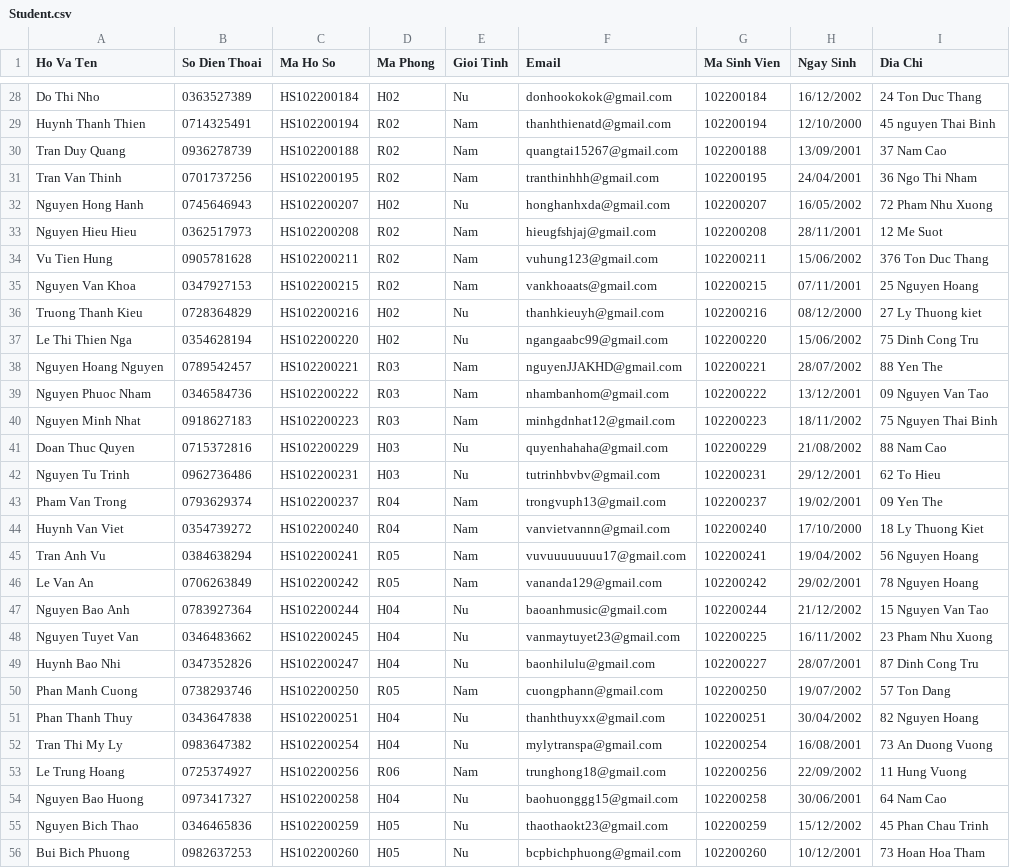
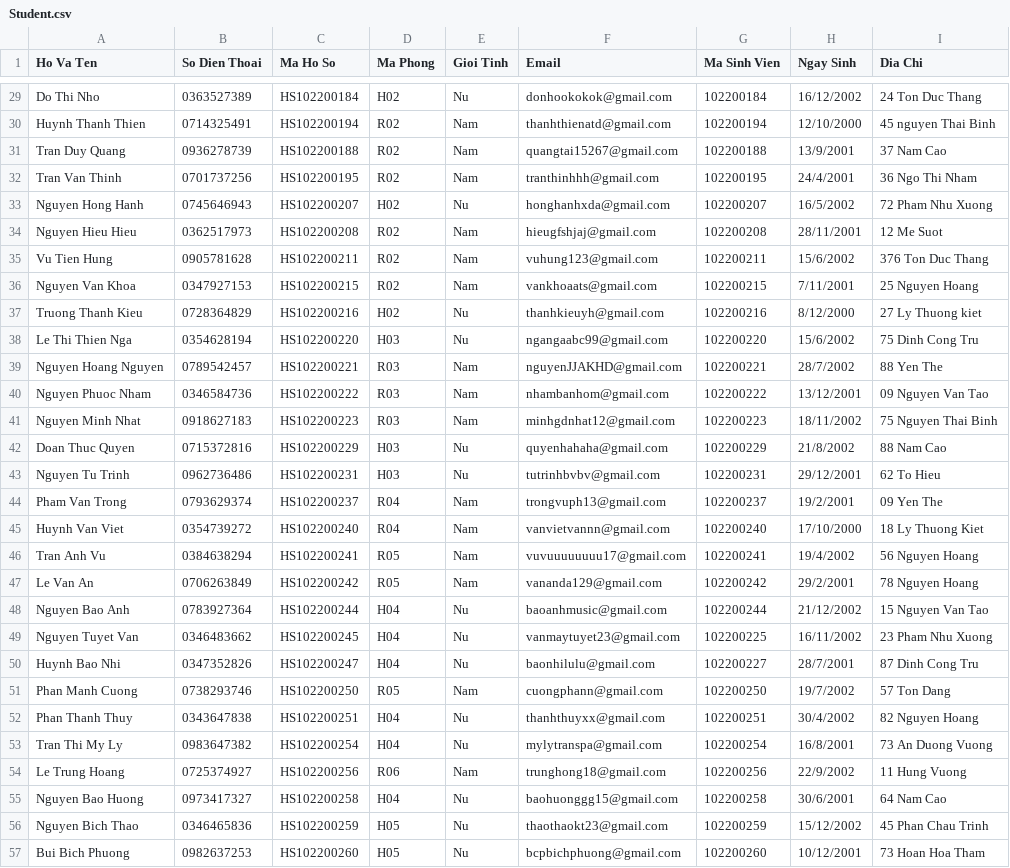
Before and after one commit to tpham1467/Dormitory-Management, a CSV file: Management_Dormitory/Student.csv, drawn as a sheet; only a part is shown, gaps mark what is left out; the diff covers the shown part only.

```diff
--- a/Management_Dormitory/Student.csv
+++ b/Management_Dormitory/Student.csv
@@ -29,27 +30,27 @@ Do Thi Nho,0363527389,HS102200184,H02,Nu,donhookokok@gmail.com,102200184,16/12/2
 Huynh Thanh Thien,0714325491,HS102200194,R02,Nam,thanhthienatd@gmail.com,102200194,12/10/2000,45 nguyen Thai Binh
-Tran Duy Quang,0936278739,HS102200188,R02,Nam,quangtai15267@gmail.com,102200188,13/09/2001,37 Nam Cao
-Tran Van Thinh,0701737256,HS102200195,R02,Nam,tranthinhhh@gmail.com,102200195,24/04/2001,36 Ngo Thi Nham
-Nguyen Hong Hanh,0745646943,HS102200207,H02,Nu,honghanhxda@gmail.com,102200207,16/05/2002,72 Pham Nhu Xuong
+Tran Duy Quang,0936278739,HS102200188,R02,Nam,quangtai15267@gmail.com,102200188,13/9/2001,37 Nam Cao
+Tran Van Thinh,0701737256,HS102200195,R02,Nam,tranthinhhh@gmail.com,102200195,24/4/2001,36 Ngo Thi Nham
+Nguyen Hong Hanh,0745646943,HS102200207,H02,Nu,honghanhxda@gmail.com,102200207,16/5/2002,72 Pham Nhu Xuong
 Nguyen Hieu Hieu,0362517973,HS102200208,R02,Nam,hieugfshjaj@gmail.com,102200208,28/11/2001,12 Me Suot
-Vu Tien Hung,0905781628,HS102200211,R02,Nam,vuhung123@gmail.com,102200211,15/06/2002,376 Ton Duc Thang
-Nguyen Van Khoa,0347927153,HS102200215,R02,Nam,vankhoaats@gmail.com,102200215,07/11/2001,25 Nguyen Hoang
-Truong Thanh Kieu,0728364829,HS102200216,H02,Nu,thanhkieuyh@gmail.com,102200216,08/12/2000,27 Ly Thuong kiet
-Le Thi Thien Nga,0354628194,HS102200220,H02,Nu,ngangaabc99@gmail.com,102200220,15/06/2002,75 Dinh Cong Tru
-Nguyen Hoang Nguyen,0789542457,HS102200221,R03,Nam,nguyenJJAKHD@gmail.com,102200221,28/07/2002,88 Yen The
+Vu Tien Hung,0905781628,HS102200211,R02,Nam,vuhung123@gmail.com,102200211,15/6/2002,376 Ton Duc Thang
+Nguyen Van Khoa,0347927153,HS102200215,R02,Nam,vankhoaats@gmail.com,102200215,7/11/2001,25 Nguyen Hoang
+Truong Thanh Kieu,0728364829,HS102200216,H02,Nu,thanhkieuyh@gmail.com,102200216,8/12/2000,27 Ly Thuong kiet
+Le Thi Thien Nga,0354628194,HS102200220,H03,Nu,ngangaabc99@gmail.com,102200220,15/6/2002,75 Dinh Cong Tru
+Nguyen Hoang Nguyen,0789542457,HS102200221,R03,Nam,nguyenJJAKHD@gmail.com,102200221,28/7/2002,88 Yen The
 Nguyen Phuoc Nham,0346584736,HS102200222,R03,Nam,nhambanhom@gmail.com,102200222,13/12/2001,09 Nguyen Van Tao
 Nguyen Minh Nhat,0918627183,HS102200223,R03,Nam,minhgdnhat12@gmail.com,102200223,18/11/2002,75 Nguyen Thai Binh
-Doan Thuc Quyen,0715372816,HS102200229,H03,Nu,quyenhahaha@gmail.com,102200229,21/08/2002,88 Nam Cao
+Doan Thuc Quyen,0715372816,HS102200229,H03,Nu,quyenhahaha@gmail.com,102200229,21/8/2002,88 Nam Cao
 Nguyen Tu Trinh,0962736486,HS102200231,H03,Nu,tutrinhbvbv@gmail.com,102200231,29/12/2001,62 To Hieu
-Pham Van Trong,0793629374,HS102200237,R04,Nam,trongvuph13@gmail.com,102200237,19/02/2001,09 Yen The
+Pham Van Trong,0793629374,HS102200237,R04,Nam,trongvuph13@gmail.com,102200237,19/2/2001,09 Yen The
 Huynh Van Viet,0354739272,HS102200240,R04,Nam,vanvietvannn@gmail.com,102200240,17/10/2000,18 Ly Thuong Kiet
-Tran Anh Vu,0384638294,HS102200241,R05,Nam,vuvuuuuuuuu17@gmail.com,102200241,19/04/2002,56 Nguyen Hoang
-Le Van An,0706263849,HS102200242,R05,Nam,vananda129@gmail.com,102200242,29/02/2001,78 Nguyen Hoang
+Tran Anh Vu,0384638294,HS102200241,R05,Nam,vuvuuuuuuuu17@gmail.com,102200241,19/4/2002,56 Nguyen Hoang
+Le Van An,0706263849,HS102200242,R05,Nam,vananda129@gmail.com,102200242,29/2/2001,78 Nguyen Hoang
 Nguyen Bao Anh,0783927364,HS102200244,H04,Nu,baoanhmusic@gmail.com,102200244,21/12/2002,15 Nguyen Van Tao
 Nguyen Tuyet Van,0346483662,HS102200245,H04,Nu,vanmaytuyet23@gmail.com,102200225,16/11/2002,23 Pham Nhu Xuong
-Huynh Bao Nhi,0347352826,HS102200247,H04,Nu,baonhilulu@gmail.com,102200227,28/07/2001,87 Dinh Cong Tru
-Phan Manh Cuong,0738293746,HS102200250,R05,Nam,cuongphann@gmail.com,102200250,19/07/2002,57 Ton Dang
-Phan Thanh Thuy,0343647838,HS102200251,H04,Nu,thanhthuyxx@gmail.com,102200251,30/04/2002,82 Nguyen Hoang
-Tran Thi My Ly,0983647382,HS102200254,H04,Nu,mylytranspa@gmail.com,102200254,16/08/2001,73 An Duong Vuong
-Le Trung Hoang,0725374927,HS102200256,R06,Nam,trunghong18@gmail.com,102200256,22/09/2002,11 Hung Vuong
-Nguyen Bao Huong,0973417327,HS102200258,H04,Nu,baohuonggg15@gmail.com,102200258,30/06/2001,64 Nam Cao
+Huynh Bao Nhi,0347352826,HS102200247,H04,Nu,baonhilulu@gmail.com,102200227,28/7/2001,87 Dinh Cong Tru
+Phan Manh Cuong,0738293746,HS102200250,R05,Nam,cuongphann@gmail.com,102200250,19/7/2002,57 Ton Dang
+Phan Thanh Thuy,0343647838,HS102200251,H04,Nu,thanhthuyxx@gmail.com,102200251,30/4/2002,82 Nguyen Hoang
+Tran Thi My Ly,0983647382,HS102200254,H04,Nu,mylytranspa@gmail.com,102200254,16/8/2001,73 An Duong Vuong
+Le Trung Hoang,0725374927,HS102200256,R06,Nam,trunghong18@gmail.com,102200256,22/9/2002,11 Hung Vuong
+Nguyen Bao Huong,0973417327,HS102200258,H04,Nu,baohuonggg15@gmail.com,102200258,30/6/2001,64 Nam Cao
 Nguyen Bich Thao,0346465836,HS102200259,H05,Nu,thaothaokt23@gmail.com,102200259,15/12/2002,45 Phan Chau Trinh
```
Also changed, not shown: 1 added row, 1 removed row and 50 edited cells elsewhere in this file, Management_Dormitory/Room.csv, 45 other files.
